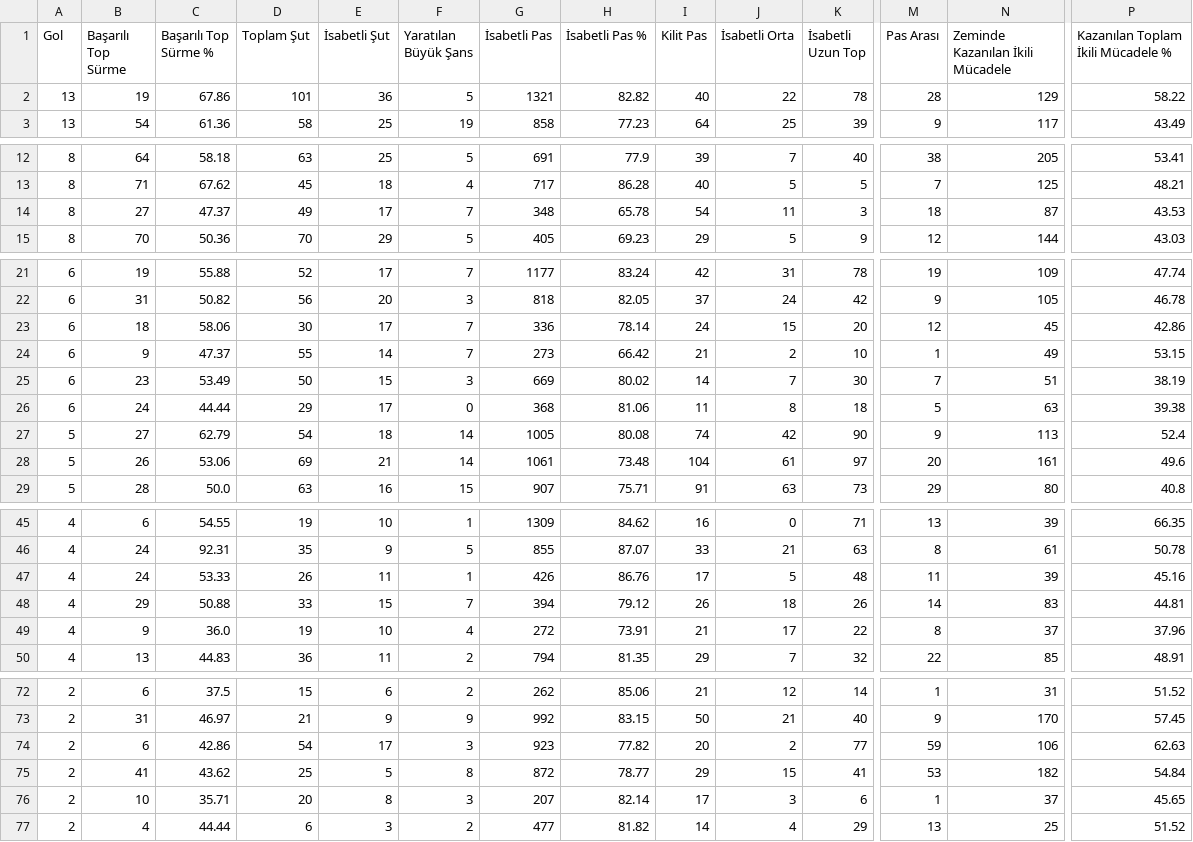
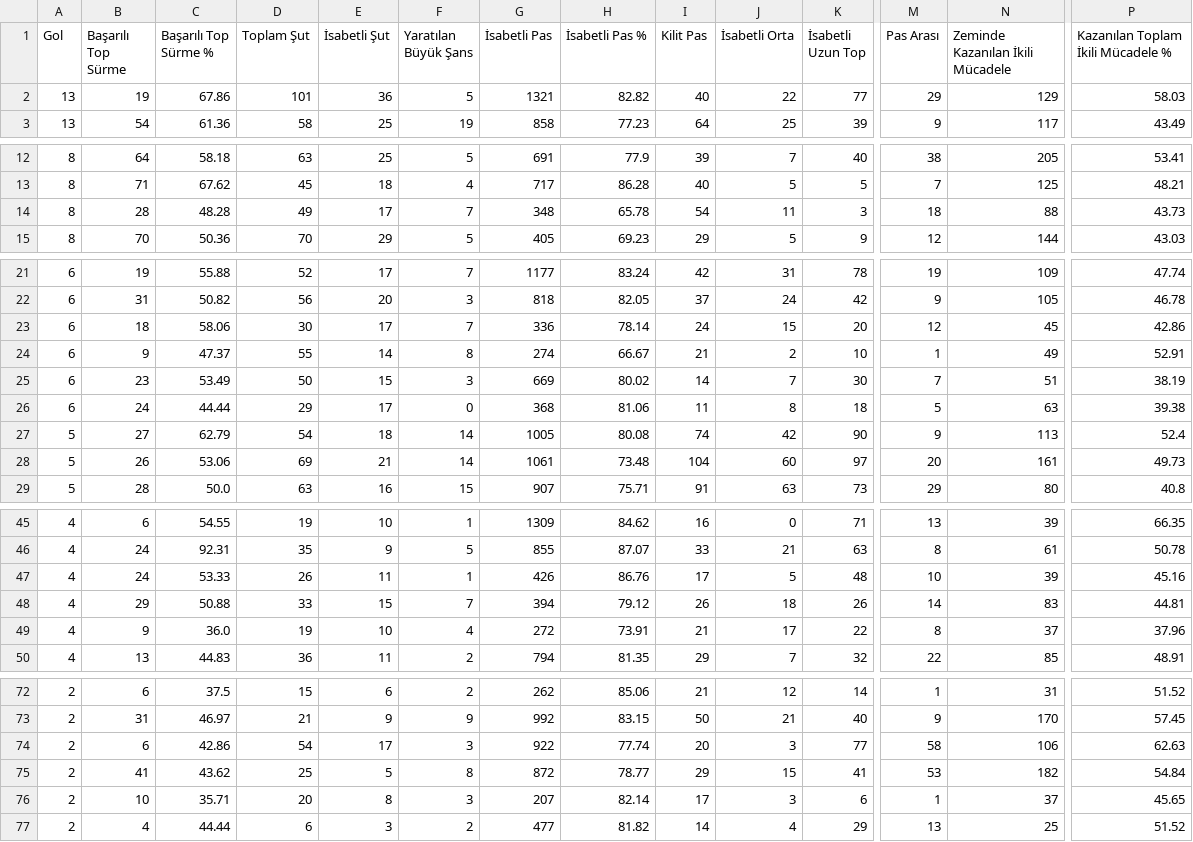
Before and after one commit to scatterradarcsv/csv_scatter_radar_total, a CSV file: midfielders.csv, drawn as a sheet; only a part is shown, gaps mark what is left out; the diff covers the shown part only; the diff names each change by its address in the sheet, - before the commit and + after, or states it on an @@ line.

Commit message:
Updated midfielders.csv

```diff
--- a/midfielders.csv
+++ b/midfielders.csv
-K2 (İsabetli Uzun Top): 78
+K2 (İsabetli Uzun Top): 77
-M2 (Pas Arası): 28
+M2 (Pas Arası): 29
-P2: 58.22
+P2: 58.03
-B14 (Başarılı Top Sürme): 27
+B14 (Başarılı Top Sürme): 28
-C14 (Başarılı Top Sürme %): 47.37
+C14 (Başarılı Top Sürme %): 48.28
-N14 (Zeminde Kazanılan İkili Mücadele): 87
+N14 (Zeminde Kazanılan İkili Mücadele): 88
-P14: 43.53
+P14: 43.73
-F24 (Yaratılan Büyük Şans): 7
+F24 (Yaratılan Büyük Şans): 8
-G24 (İsabetli Pas): 273
+G24 (İsabetli Pas): 274
-H24 (İsabetli Pas %): 66.42
+H24 (İsabetli Pas %): 66.67
-P24: 53.15
+P24: 52.91
-J28 (İsabetli Orta): 61
+J28 (İsabetli Orta): 60
-P28: 49.6
+P28: 49.73
-M47 (Pas Arası): 11
+M47 (Pas Arası): 10
-G74 (İsabetli Pas): 923
+G74 (İsabetli Pas): 922
-H74 (İsabetli Pas %): 77.82
+H74 (İsabetli Pas %): 77.74
-J74 (İsabetli Orta): 2
+J74 (İsabetli Orta): 3
-M74 (Pas Arası): 59
+M74 (Pas Arası): 58
```
Also changed, not shown: 1 edited cell elsewhere in this file.
